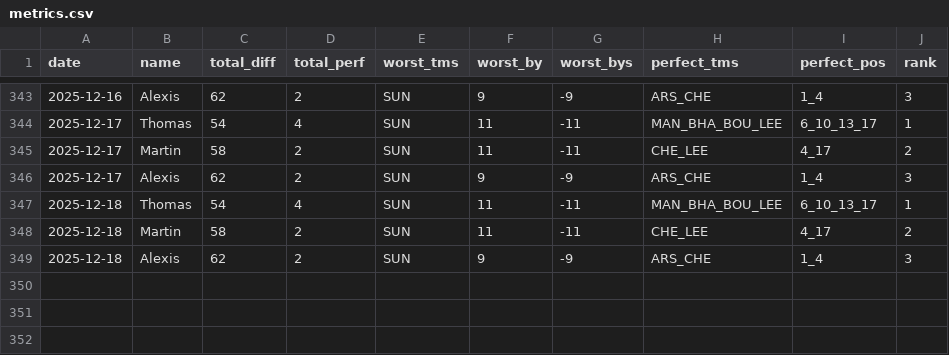
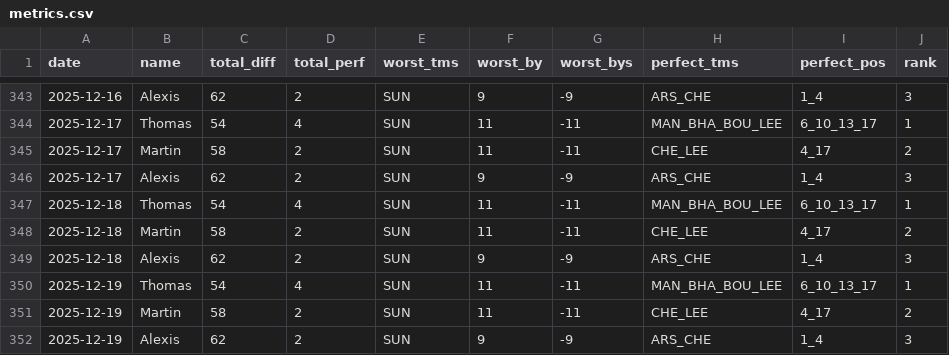
Before and after one commit to martinbog19/pl-preds, a CSV file: data/prem/metrics.csv, drawn as a sheet; only a part is shown, gaps mark what is left out; the diff names each change by its address in the sheet, - before the commit and + after, or states it on an @@ line.

```diff
--- a/data/prem/metrics.csv
+++ b/data/prem/metrics.csv
+row 350: 2025-12-19 | Thomas | 54 | 4 | SUN | 11 | -11 | MAN_BHA_BOU_LEE | 6_10_13_17 | 1
+row 351: 2025-12-19 | Martin | 58 | 2 | SUN | 11 | -11 | CHE_LEE | 4_17 | 2
+row 352: 2025-12-19 | Alexis | 62 | 2 | SUN | 9 | -9 | ARS_CHE | 1_4 | 3
```
Also changed, not shown: data/prem/standings.csv.
